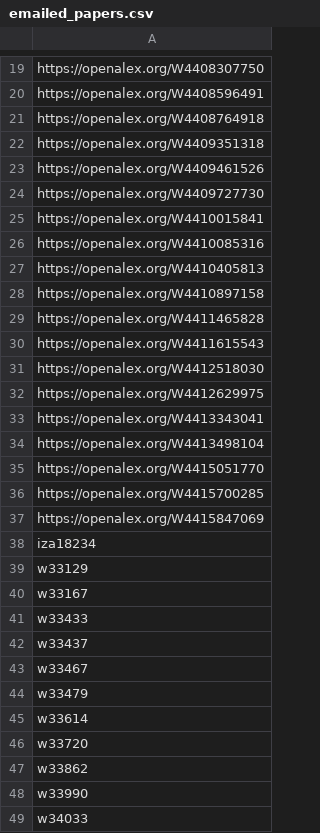
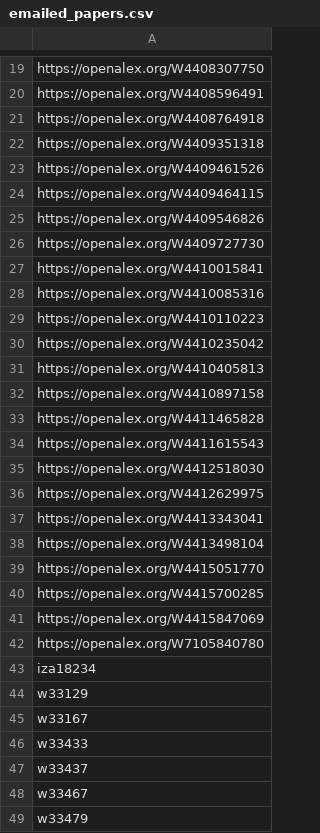
Before and after one commit to benzipperer/new_mw_papers, a CSV file: emailed_papers.csv, drawn as a sheet; only a part is shown, gaps mark what is left out; the shorter side is filled out with more unchanged rows.

```diff
--- a/emailed_papers.csv
+++ b/emailed_papers.csv
@@ -23,2 +23,4 @@ https://openalex.org/W4409351318
 https://openalex.org/W4409461526
+https://openalex.org/W4409464115
+https://openalex.org/W4409546826
 https://openalex.org/W4409727730
@@ -26,2 +28,4 @@ https://openalex.org/W4410015841
 https://openalex.org/W4410085316
+https://openalex.org/W4410110223
+https://openalex.org/W4410235042
 https://openalex.org/W4410405813
@@ -37,2 +41,3 @@ https://openalex.org/W4415700285
 https://openalex.org/W4415847069
+https://openalex.org/W7105840780
 iza18234
```
